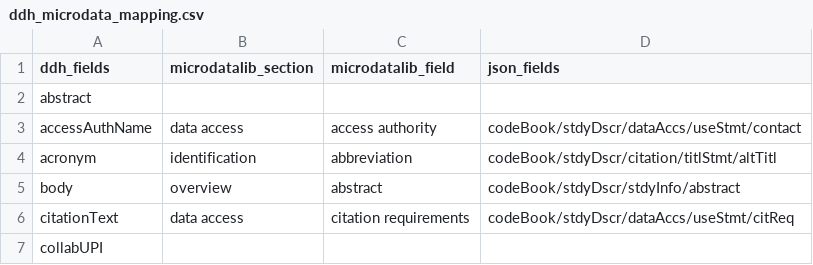
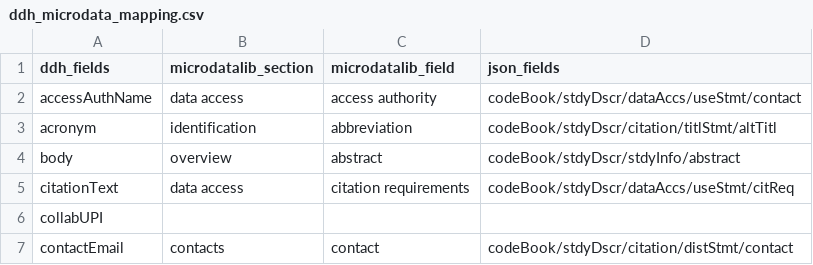
Before and after one commit to tonyfujs/mdlibtoddh, a CSV file: data-raw/ddh_microdata_mapping.csv, drawn as a sheet; only a part is shown; the shorter side is filled out with more unchanged rows.

```diff
--- a/data-raw/ddh_microdata_mapping.csv
+++ b/data-raw/ddh_microdata_mapping.csv
@@ -1,3 +1,2 @@
 ddh_fields,microdatalib_section,microdatalib_field,json_fields
-abstract,,,
 accessAuthName,data access,access authority,  codeBook/stdyDscr/dataAccs/useStmt/contact
```
Also changed, not shown: 7 other files.
